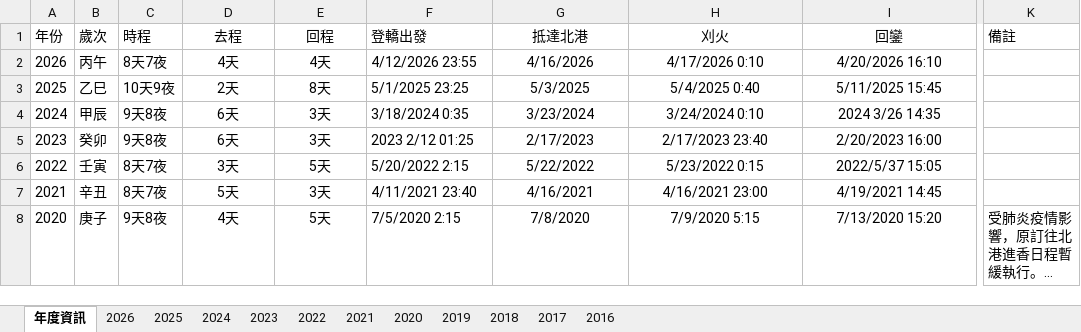
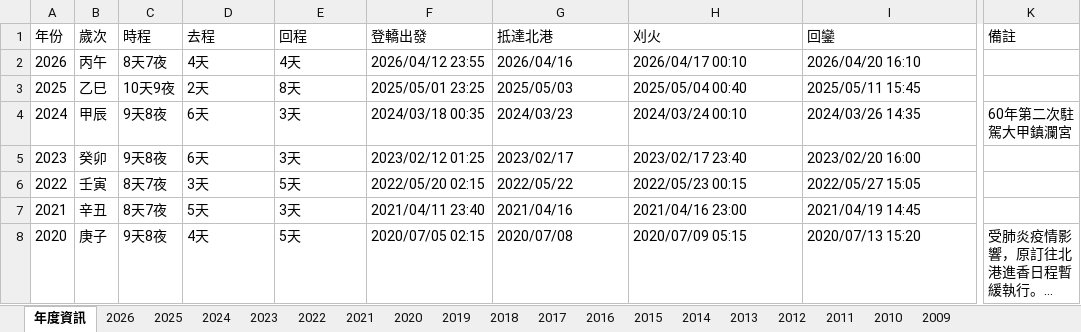
Before and after one commit to suptuchstop/mazu--cloud, an Excel workbook: BaishatunMAZU_Data.xlsx, sheet 年度資訊, drawn as a sheet; only a part is shown, gaps mark what is left out; long unchanged cells end in …; values as stored, in another font and other column widths than the file's, no borders; the diff covers the shown part only; the diff names each change by its address in the sheet, - before the commit and + after, or states it on an @@ line.

Commit message:
Add files via upload

```diff
--- a/BaishatunMAZU_Data.xlsx (sheet 年度資訊)
+++ b/BaishatunMAZU_Data.xlsx (sheet 年度資訊)
+sheet tab: 2015
+sheet tab: 2014
+sheet tab: 2013
+sheet tab: 2012
+sheet tab: 2011
+sheet tab: 2010
+sheet tab: 2009
-D1:E8 alignment: center
+D1:E8 alignment: left
-G1:I8 alignment: center
+G1:I8 alignment: left
-F2 (登轎出發): 4/12/2026 23:55
+F2 (登轎出發): 2026/04/12 23:55
-G2 (抵達北港): 4/16/2026
+G2 (抵達北港): 2026/04/16
-H2 (刈火): 4/17/2026 0:10
+H2 (刈火): 2026/04/17 00:10
-I2 (回鑾): 4/20/2026 16:10
+I2 (回鑾): 2026/04/20 16:10
-F3 (登轎出發): 5/1/2025 23:25
+F3 (登轎出發): 2025/05/01 23:25
-G3 (抵達北港): 5/3/2025
+G3 (抵達北港): 2025/05/03
-H3 (刈火): 5/4/2025 0:40
+H3 (刈火): 2025/05/04 00:40
-I3 (回鑾): 5/11/2025 15:45
+I3 (回鑾): 2025/05/11 15:45
-F4 (登轎出發): 3/18/2024 0:35
+F4 (登轎出發): 2024/03/18 00:35
-G4 (抵達北港): 3/23/2024
+G4 (抵達北港): 2024/03/23
-H4 (刈火): 3/24/2024 0:10
+H4 (刈火): 2024/03/24 00:10
-I4 (回鑾): 2024 3/26 14:35
+I4 (回鑾): 2024/03/26 14:35
-K4 (備註): (empty)
+K4 (備註): 60年第二次駐駕大甲鎮瀾宮
-F5 (登轎出發): 2023 2/12 01:25
+F5 (登轎出發): 2023/02/12 01:25
-G5 (抵達北港): 2/17/2023
+G5 (抵達北港): 2023/02/17
-H5 (刈火): 2/17/2023 23:40
+H5 (刈火): 2023/02/17 23:40
-I5 (回鑾): 2/20/2023 16:00
+I5 (回鑾): 2023/02/20 16:00
-F6 (登轎出發): 5/20/2022 2:15
+F6 (登轎出發): 2022/05/20 02:15
-G6 (抵達北港): 5/22/2022
+G6 (抵達北港): 2022/05/22
-H6 (刈火): 5/23/2022 0:15
+H6 (刈火): 2022/05/23 00:15
-I6 (回鑾): 2022/5/37 15:05
+I6 (回鑾): 2022/05/27 15:05
-F7 (登轎出發): 4/11/2021 23:40
+F7 (登轎出發): 2021/04/11 23:40
-G7 (抵達北港): 4/16/2021
+G7 (抵達北港): 2021/04/16
-H7 (刈火): 4/16/2021 23:00
+H7 (刈火): 2021/04/16 23:00
-I7 (回鑾): 4/19/2021 14:45
+I7 (回鑾): 2021/04/19 14:45
-F8 (登轎出發): 7/5/2020 2:15
+F8 (登轎出發): 2020/07/05 02:15
-G8 (抵達北港): 7/8/2020
+G8 (抵達北港): 2020/07/08
-H8 (刈火): 7/9/2020 5:15
+H8 (刈火): 2020/07/09 05:15
-I8 (回鑾): 7/13/2020 15:20
+I8 (回鑾): 2020/07/13 15:20
```
Also changed, not shown: 15 added rows, 16 edited cells and cell formats elsewhere in this sheet.
